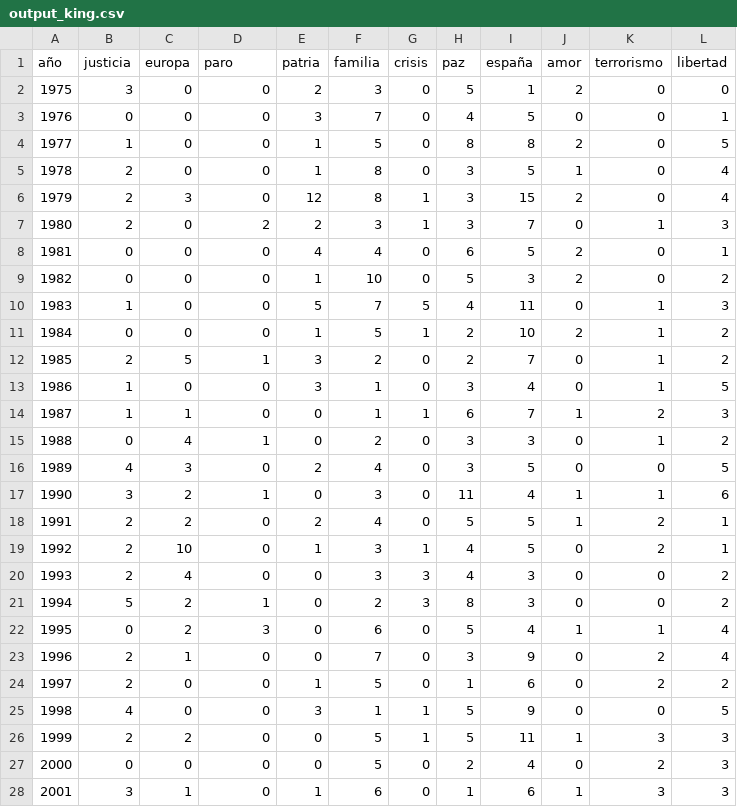
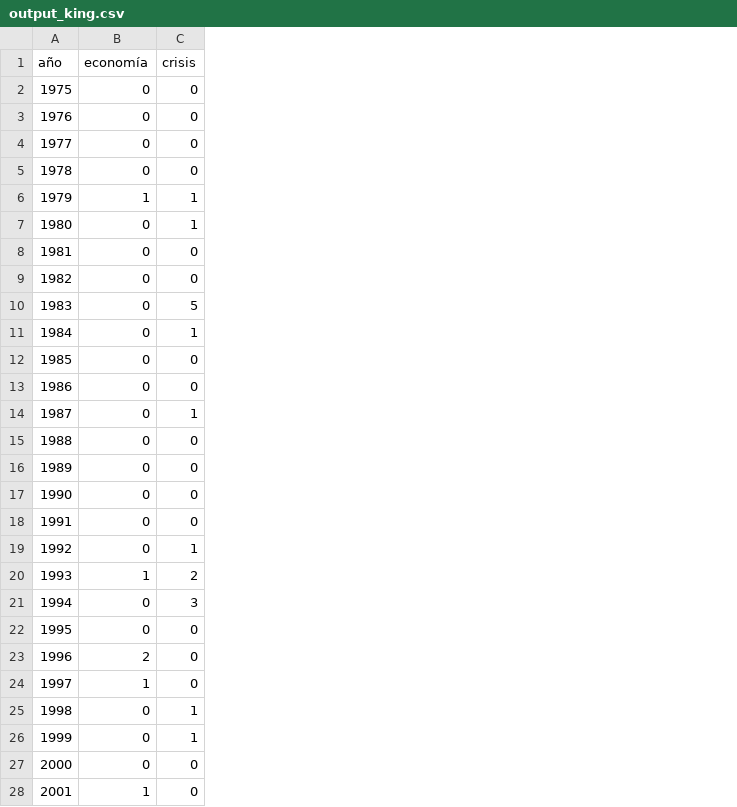
Before and after one commit to elreplicante/data-visualization, a CSV file: scripts/output_king.csv, drawn as a sheet; only a part is shown; removed rows and columns are numbered as before the commit, all else as after; the diff covers the shown part only; the diff names each change by its address in the sheet, - before the commit and + after, or states it on an @@ line.

```diff
--- a/scripts/output_king.csv
+++ b/scripts/output_king.csv
-column B (justicia), rows 2-28: 3 | 0 | 1 | 2 | 2 | 2 | 0 | 0 | 1 | 0 | 2 | 1 | 1 | 0 | 4 | 3 | 2 | 2 | 2 | 5 | 0 | 2 | 2 | 4 | 2 | 0 | 3
-column C (europa), rows 2-28: 0 | 0 | 0 | 0 | 3 | 0 | 0 | 0 | 0 | 0 | 5 | 0 | 1 | 4 | 3 | 2 | 2 | 10 | 4 | 2 | 2 | 1 | 0 | 0 | 2 | 0 | 1
-column E (patria), rows 2-28: 2 | 3 | 1 | 1 | 12 | 2 | 4 | 1 | 5 | 1 | 3 | 3 | 0 | 0 | 2 | 0 | 2 | 1 | 0 | 0 | 0 | 0 | 1 | 3 | 0 | 0 | 1
-column F (familia), rows 2-28: 3 | 7 | 5 | 8 | 8 | 3 | 4 | 10 | 7 | 5 | 2 | 1 | 1 | 2 | 4 | 3 | 4 | 3 | 3 | 2 | 6 | 7 | 5 | 1 | 5 | 5 | 6
-column H (paz), rows 2-28: 5 | 4 | 8 | 3 | 3 | 3 | 6 | 5 | 4 | 2 | 2 | 3 | 6 | 3 | 3 | 11 | 5 | 4 | 4 | 8 | 5 | 3 | 1 | 5 | 5 | 2 | 1
-column I (españa), rows 2-28: 1 | 5 | 8 | 5 | 15 | 7 | 5 | 3 | 11 | 10 | 7 | 4 | 7 | 3 | 5 | 4 | 5 | 5 | 3 | 3 | 4 | 9 | 6 | 9 | 11 | 4 | 6
-column J (amor), rows 2-28: 2 | 0 | 2 | 1 | 2 | 0 | 2 | 2 | 0 | 2 | 0 | 0 | 1 | 0 | 0 | 1 | 1 | 0 | 0 | 0 | 1 | 0 | 0 | 0 | 1 | 0 | 1
-column K (terrorismo), rows 2-28: 0 | 0 | 0 | 0 | 0 | 1 | 0 | 0 | 1 | 1 | 1 | 1 | 2 | 1 | 0 | 1 | 2 | 2 | 0 | 0 | 1 | 2 | 2 | 0 | 3 | 2 | 3
-column L (libertad), rows 2-28: 0 | 1 | 5 | 4 | 4 | 3 | 1 | 2 | 3 | 2 | 2 | 5 | 3 | 2 | 5 | 6 | 1 | 1 | 2 | 2 | 4 | 4 | 2 | 5 | 3 | 3 | 3
-B1: paro
+B1: economía
-B6 (economía): 0
+B6 (economía): 1
-B7 (economía): 2
+B7 (economía): 0
-B12 (economía): 1
+B12 (economía): 0
-B15 (economía): 1
+B15 (economía): 0
-B17 (economía): 1
+B17 (economía): 0
-B20 (economía): 0
+B20 (economía): 1
-C20 (crisis): 3
+C20 (crisis): 2
-B21 (economía): 1
+B21 (economía): 0
-B22 (economía): 3
+B22 (economía): 0
-B23 (economía): 0
+B23 (economía): 2
-B24 (economía): 0
+B24 (economía): 1
-B28 (economía): 0
+B28 (economía): 1
```
Also changed, not shown: 7 edited cells elsewhere in this file, scripts/output_headlines.csv, 3 other files.
